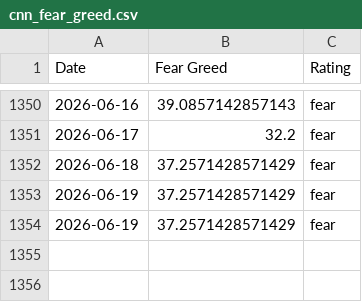
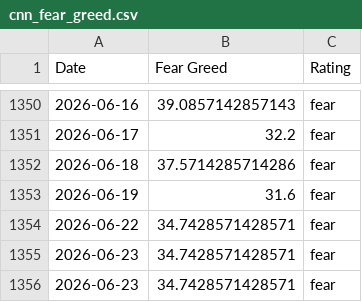
Before and after one commit to darrencjh8/fear-greed-data, a CSV file: datasets/cnn_fear_greed.csv, drawn as a sheet; only a part is shown, gaps mark what is left out.

```diff
--- a/datasets/cnn_fear_greed.csv
+++ b/datasets/cnn_fear_greed.csv
@@ -1351,4 +1351,6 @@ Date,Fear Greed,Rating
 2026-06-17,32.2,fear
-2026-06-18,37.2571428571429,fear
-2026-06-19,37.2571428571429,fear
-2026-06-19,37.2571428571429,fear
+2026-06-18,37.5714285714286,fear
+2026-06-19,31.6,fear
+2026-06-22,34.7428571428571,fear
+2026-06-23,34.7428571428571,fear
+2026-06-23,34.7428571428571,fear
```
Also changed, not shown: fear-greed.csv, 1 other file.
